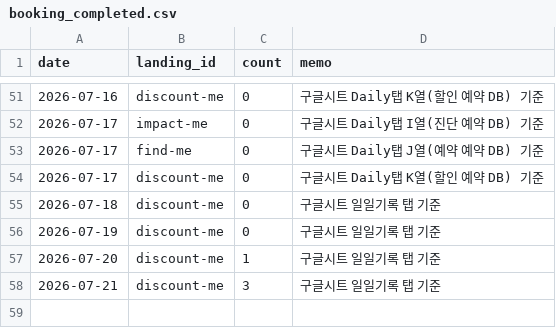
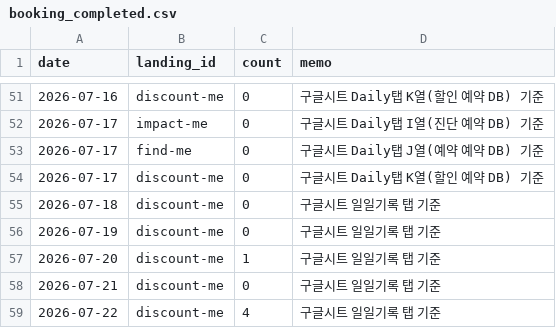
Before and after one commit to fgih304-netizen/fgih304-netizen.github.io, a CSV file: booking_completed.csv, drawn as a sheet; only a part is shown, gaps mark what is left out.

```diff
--- a/booking_completed.csv
+++ b/booking_completed.csv
@@ -57,2 +57,3 @@ date,landing_id,count,memo
 2026-07-20,discount-me,1,구글시트 일일기록 탭 기준
-2026-07-21,discount-me,3,구글시트 일일기록 탭 기준
+2026-07-21,discount-me,0,구글시트 일일기록 탭 기준
+2026-07-22,discount-me,4,구글시트 일일기록 탭 기준
```
Also changed, not shown: discount_typeform.csv, revenue.csv, 3 other files.
